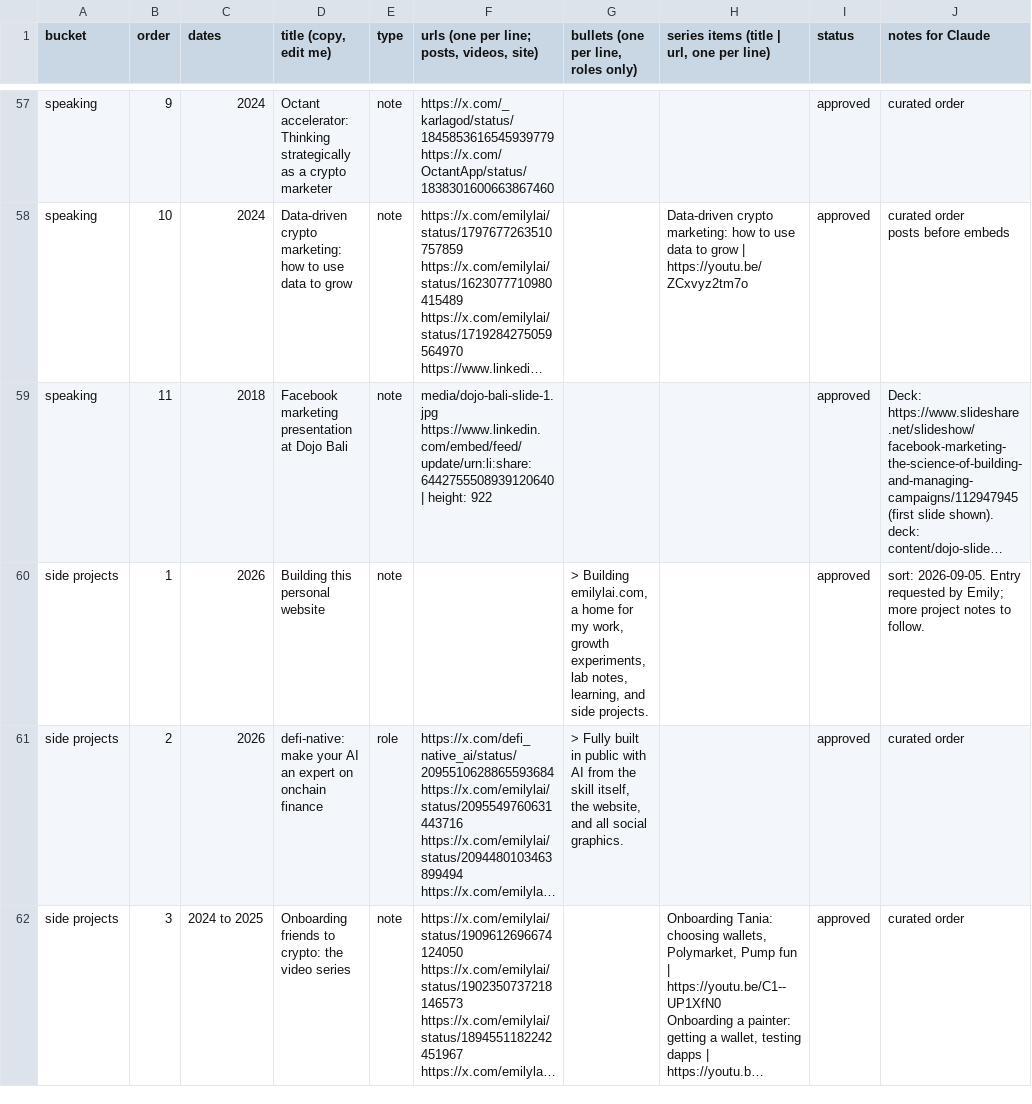
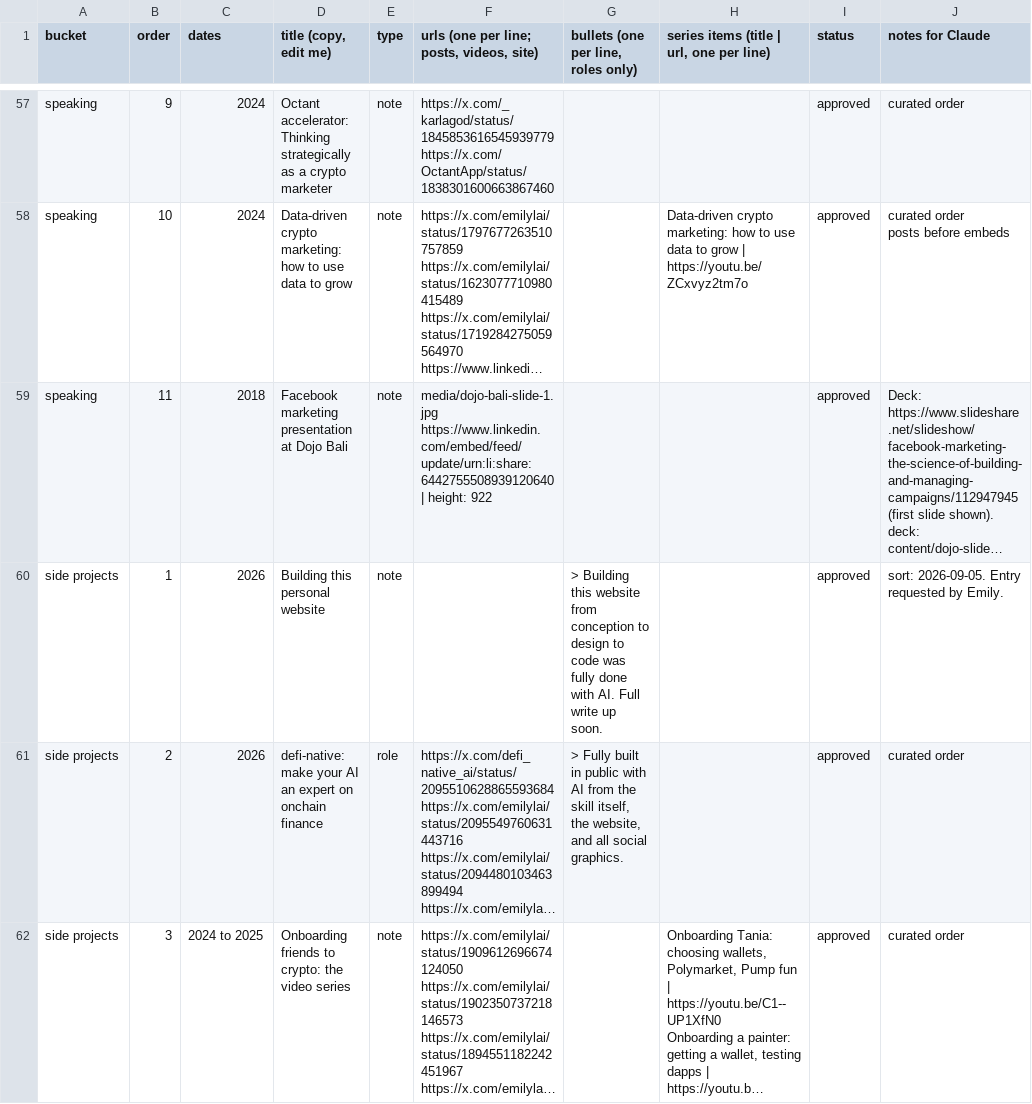
Before and after one commit to emlai/emilylai.com, a CSV file: content/content.csv, drawn as a sheet; only a part is shown, gaps mark what is left out; long unchanged cells end in …; the diff names each change by its address in the sheet, - before the commit and + after, or states it on an @@ line.

Commit message:
Update AI-built website project note and optimize assets

```diff
--- a/content/content.csv
+++ b/content/content.csv
-G60: > Building emilylai.com, a home for my work, growth experiments, lab notes, learning, and side projects.
+G60: > Building this website from conception to design to code was fully done with AI. Full write up soon.
-J60 (notes for Claude): …requested by Emily; more project notes to follow.
+J60 (notes for Claude): …requested by Emily.
```
Also changed, not shown: 4 other files.
